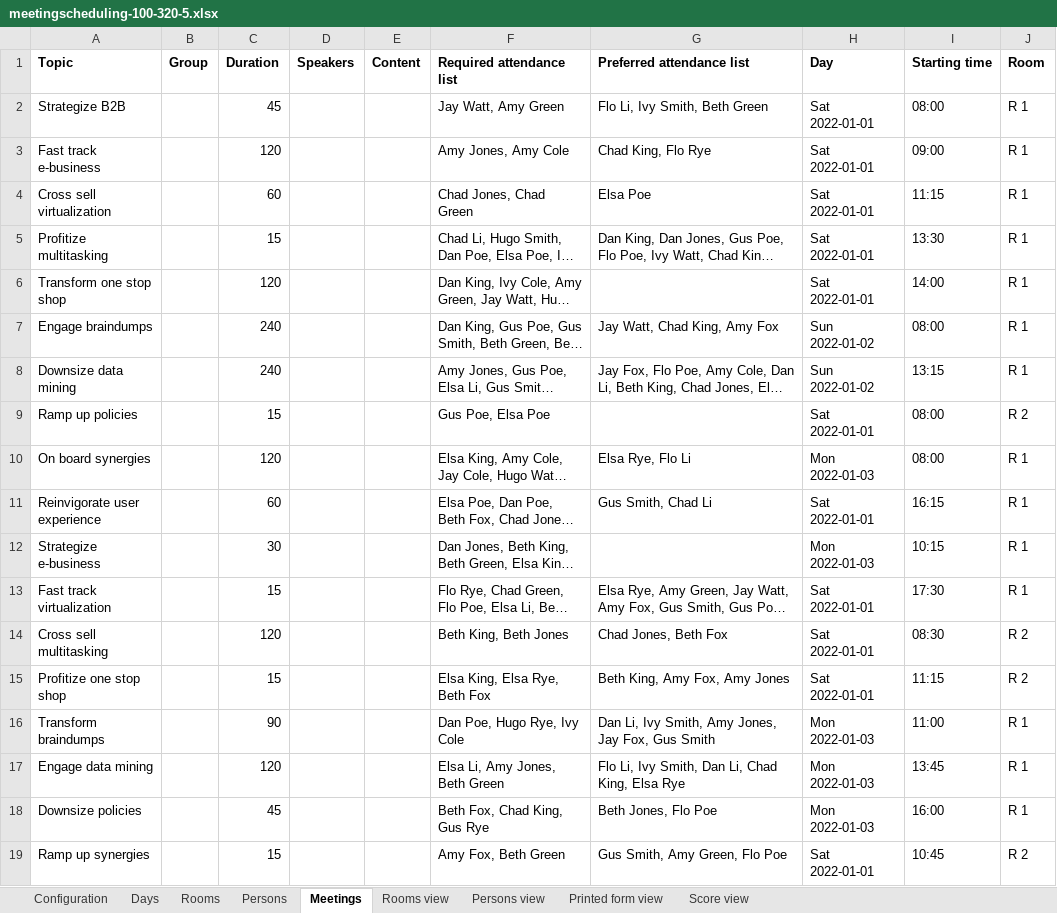
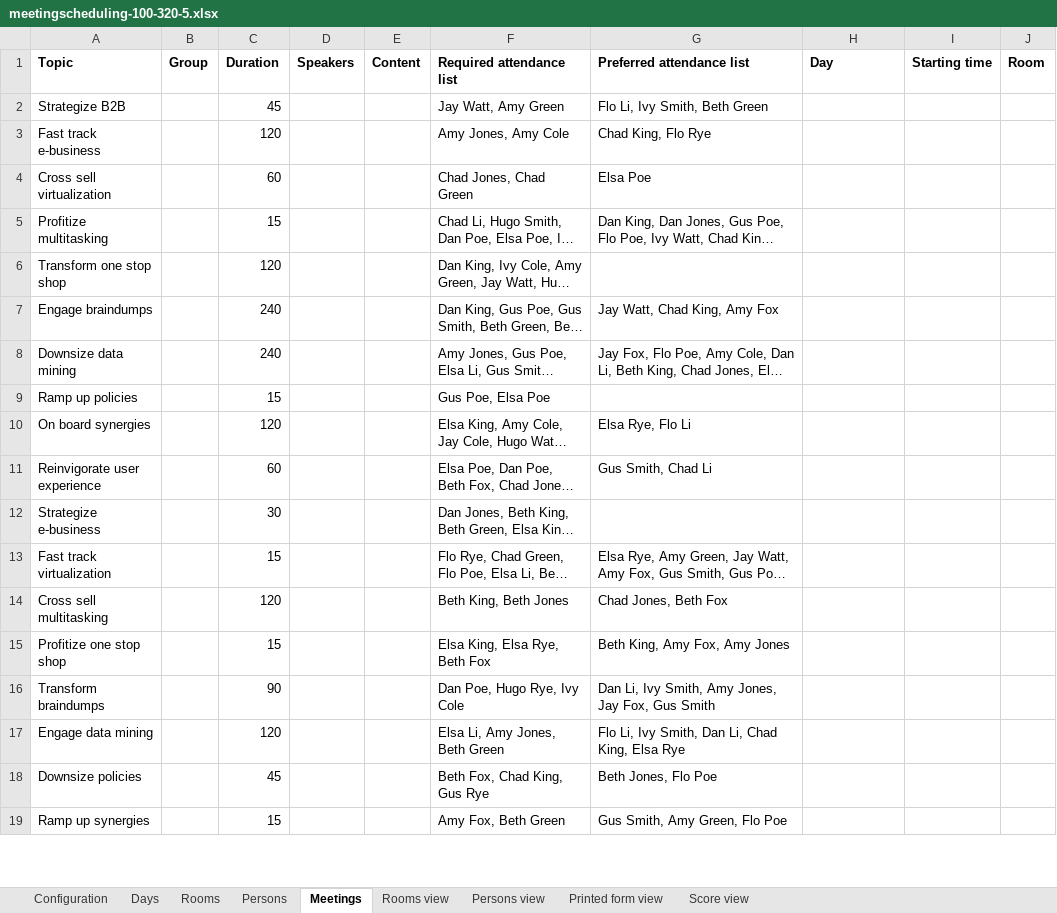
Before and after one commit to triceo/timefold-solver-benchmarks, an Excel workbook: data/meetingscheduling-100-320-5.xlsx, sheet Meetings, drawn as a sheet; only a part is shown; long unchanged cells end in …; values as stored, in another font and other column widths than the file's, no borders; charts and pictures not drawn; the diff covers the shown part only; the diff names each change by its address in the sheet, - before the commit and + after, or states it on an @@ line.

```diff
--- a/data/meetingscheduling-100-320-5.xlsx (sheet Meetings)
+++ b/data/meetingscheduling-100-320-5.xlsx (sheet Meetings)
-H2:H6 (Day): Sat 2022-01-01
+H2:H6 (Day): (empty)
-I2 (Starting time): 08:00
+I2 (Starting time): (empty)
-J2:J8 (Room): R 1
+J2:J8 (Room): (empty)
-I3 (Starting time): 09:00
+I3 (Starting time): (empty)
-I4 (Starting time): 11:15
+I4 (Starting time): (empty)
-I5 (Starting time): 13:30
+I5 (Starting time): (empty)
-I6 (Starting time): 14:00
+I6 (Starting time): (empty)
-H7:H8 (Day): Sun 2022-01-02
+H7:H8 (Day): (empty)
-I7 (Starting time): 08:00
+I7 (Starting time): (empty)
-I8 (Starting time): 13:15
+I8 (Starting time): (empty)
-H9 (Day): Sat 2022-01-01
+H9 (Day): (empty)
-I9:I10 (Starting time): 08:00
+I9:I10 (Starting time): (empty)
-J9 (Room): R 2
+J9 (Room): (empty)
-H10 (Day): Mon 2022-01-03
+H10 (Day): (empty)
-J10:J13 (Room): R 1
+J10:J13 (Room): (empty)
-H11 (Day): Sat 2022-01-01
+H11 (Day): (empty)
-I11 (Starting time): 16:15
+I11 (Starting time): (empty)
-H12 (Day): Mon 2022-01-03
+H12 (Day): (empty)
-I12 (Starting time): 10:15
+I12 (Starting time): (empty)
-H13:H15 (Day): Sat 2022-01-01
+H13:H15 (Day): (empty)
-I13 (Starting time): 17:30
+I13 (Starting time): (empty)
-I14 (Starting time): 08:30
+I14 (Starting time): (empty)
-J14:J15 (Room): R 2
+J14:J15 (Room): (empty)
-I15 (Starting time): 11:15
+I15 (Starting time): (empty)
-H16:H18 (Day): Mon 2022-01-03
+H16:H18 (Day): (empty)
-I16 (Starting time): 11:00
+I16 (Starting time): (empty)
-J16:J18 (Room): R 1
+J16:J18 (Room): (empty)
-I17 (Starting time): 13:45
+I17 (Starting time): (empty)
-I18 (Starting time): 16:00
+I18 (Starting time): (empty)
-H19 (Day): Sat 2022-01-01
+H19 (Day): (empty)
-I19 (Starting time): 10:45
+I19 (Starting time): (empty)
-J19 (Room): R 2
+J19 (Room): (empty)
```
Also changed, not shown: 246 edited cells elsewhere in this sheet, sheet Score view, sheet Persons view, sheet Rooms view, sheet Printed form view, sheet Configuration, data/flightcrewscheduling-875-7-Europe.xlsx, 55 other files.
